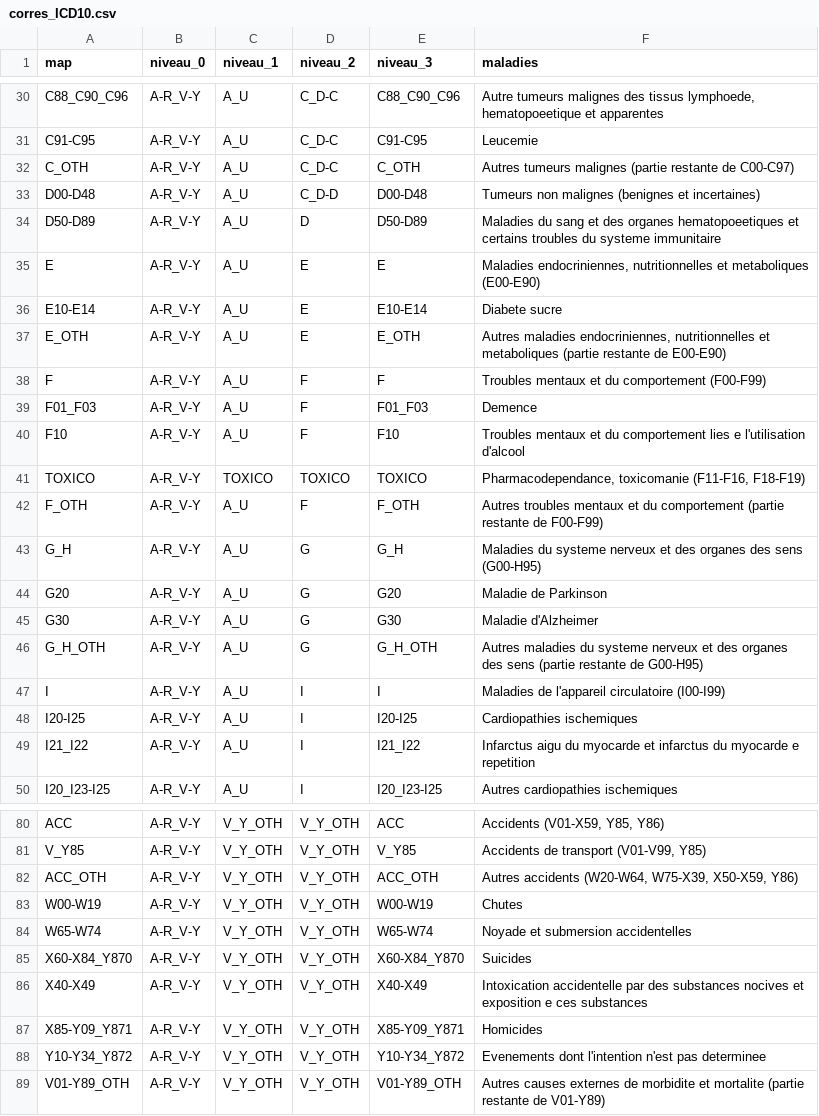
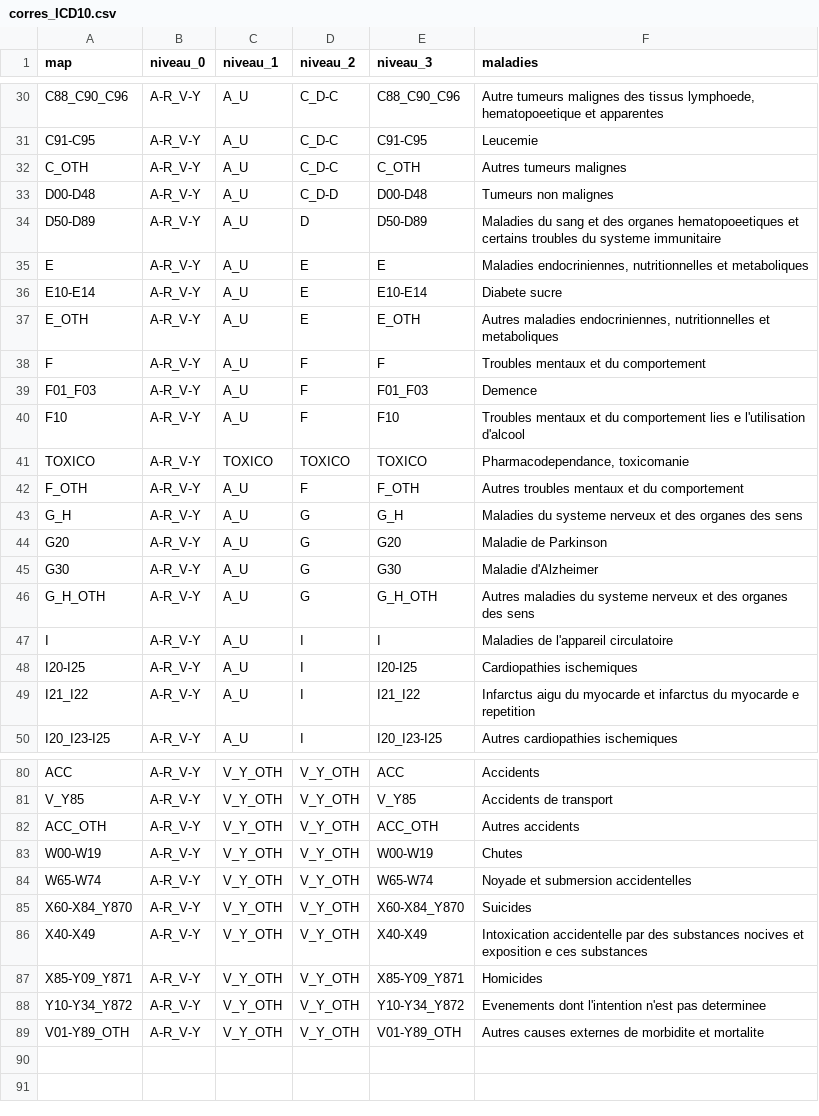
Before and after one commit to margauxRodrigues/viz_project, a CSV file: data/corres_ICD10.csv, drawn as a sheet; only a part is shown, gaps mark what is left out; the diff covers the shown part only; the diff names each change by its address in the sheet, - before the commit and + after, or states it on an @@ line.

```diff
--- a/data/corres_ICD10.csv
+++ b/data/corres_ICD10.csv
-F32 (maladies): Autres tumeurs malignes (partie restante de C00-C97)
+F32 (maladies): Autres tumeurs malignes
-F33 (maladies): Tumeurs non malignes (benignes et incertaines)
+F33 (maladies): Tumeurs non malignes
-F35 (maladies): …et metaboliques (E00-E90)
+F35 (maladies): …et metaboliques
-F37 (maladies): …et metaboliques (partie restante de E00-E90)
+F37 (maladies): …et metaboliques
-F38 (maladies): Troubles mentaux et du comportement (F00-F99)
+F38 (maladies): Troubles mentaux et du comportement
-F41 (maladies): Pharmacodependance, toxicomanie (F11-F16, F18-F19)
+F41 (maladies): Pharmacodependance, toxicomanie
-F42 (maladies): …du comportement (partie restante de F00-F99)
+F42 (maladies): …du comportement
-F43 (maladies): …des sens (G00-H95)
+F43 (maladies): …des sens
-F46 (maladies): …des sens (partie restante de G00-H95)
+F46 (maladies): …des sens
-F47 (maladies): Maladies de l'appareil circulatoire (I00-I99)
+F47 (maladies): Maladies de l'appareil circulatoire
-F80 (maladies): Accidents (V01-X59, Y85, Y86)
+F80 (maladies): Accidents
-F81 (maladies): Accidents de transport (V01-V99, Y85)
+F81 (maladies): Accidents de transport
-F82 (maladies): Autres accidents (W20-W64, W75-X39, X50-X59, Y86)
+F82 (maladies): Autres accidents
-F89 (maladies): …et mortalite (partie restante de V01-Y89)
+F89 (maladies): …et mortalite
```
Also changed, not shown: 22 edited cells elsewhere in this file, 5 other files.
